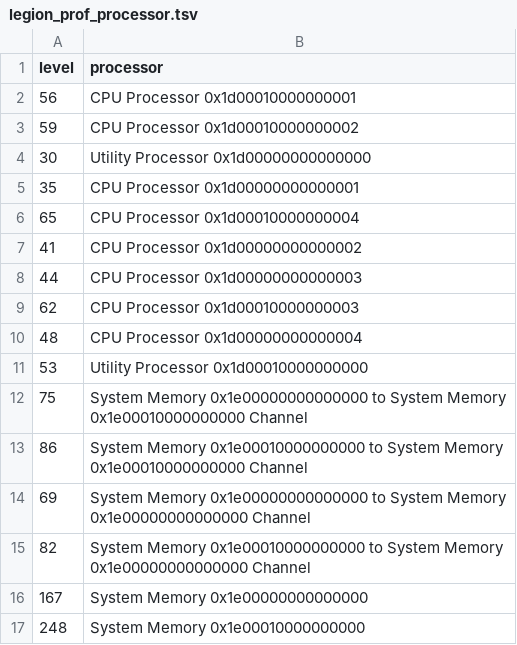
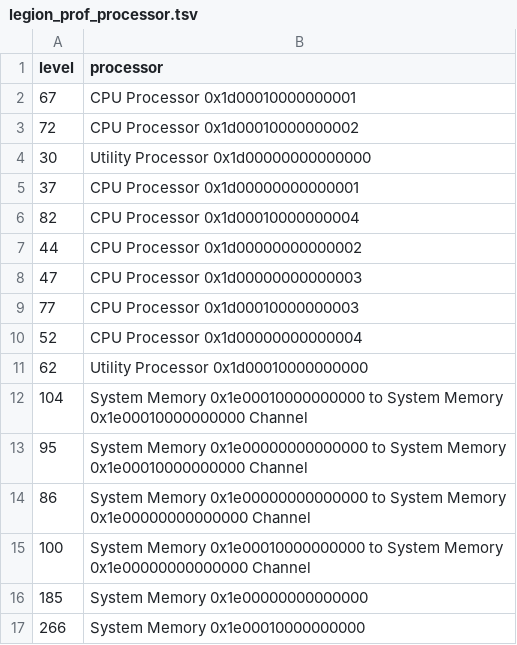
Before and after one commit to akshaysubr/regent-pade, a TSV file: spyprof/legion_prof/legion_prof_processor.tsv, drawn as a sheet.

```diff
--- a/spyprof/legion_prof/legion_prof_processor.tsv
+++ b/spyprof/legion_prof/legion_prof_processor.tsv
@@ -1,17 +1,17 @@
 level	processor
-56	CPU Processor 0x1d00010000000001
-59	CPU Processor 0x1d00010000000002
+67	CPU Processor 0x1d00010000000001
+72	CPU Processor 0x1d00010000000002
 30	Utility Processor 0x1d00000000000000
-35	CPU Processor 0x1d00000000000001
-65	CPU Processor 0x1d00010000000004
-41	CPU Processor 0x1d00000000000002
-44	CPU Processor 0x1d00000000000003
-62	CPU Processor 0x1d00010000000003
-48	CPU Processor 0x1d00000000000004
-53	Utility Processor 0x1d00010000000000
-75	System Memory 0x1e00000000000000 to System Memory 0x1e00010000000000 Channel
-86	System Memory 0x1e00010000000000 to System Memory 0x1e00010000000000 Channel
-69	System Memory 0x1e00000000000000 to System Memory 0x1e00000000000000 Channel
-82	System Memory 0x1e00010000000000 to System Memory 0x1e00000000000000 Channel
-167	System Memory 0x1e00000000000000
-248	System Memory 0x1e00010000000000
+37	CPU Processor 0x1d00000000000001
+82	CPU Processor 0x1d00010000000004
+44	CPU Processor 0x1d00000000000002
+47	CPU Processor 0x1d00000000000003
+77	CPU Processor 0x1d00010000000003
+52	CPU Processor 0x1d00000000000004
+62	Utility Processor 0x1d00010000000000
+104	System Memory 0x1e00010000000000 to System Memory 0x1e00010000000000 Channel
+95	System Memory 0x1e00000000000000 to System Memory 0x1e00010000000000 Channel
+86	System Memory 0x1e00000000000000 to System Memory 0x1e00000000000000 Channel
+100	System Memory 0x1e00010000000000 to System Memory 0x1e00000000000000 Channel
+185	System Memory 0x1e00000000000000
+266	System Memory 0x1e00010000000000
```
Also changed, not shown: spyprof/legion_prof/legion_prof_ops.tsv, 5 other files.
